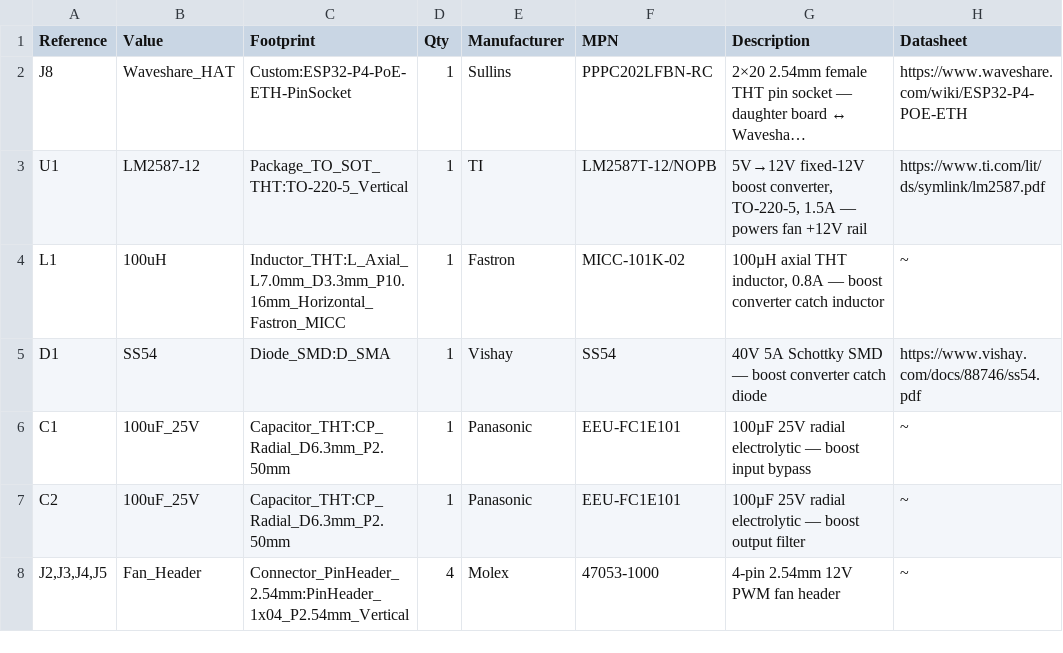
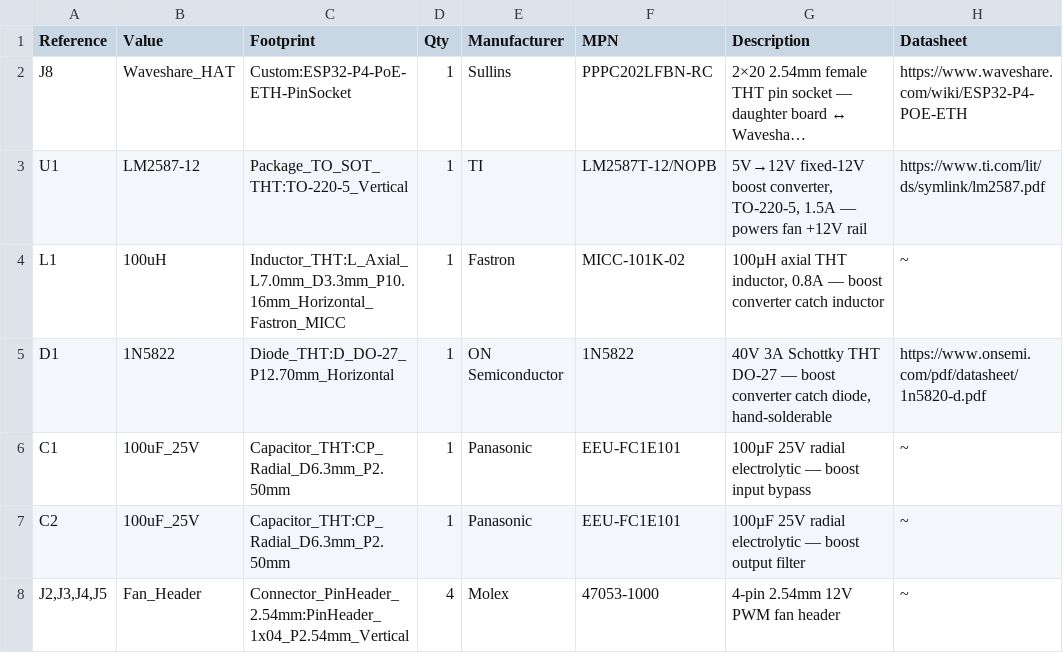
Before and after one commit to nielsverhoeven/PoE-FanController, a CSV file: hardware/bom/bom.csv, drawn as a sheet; only a part is shown; long unchanged cells end in ….

```diff
--- a/hardware/bom/bom.csv
+++ b/hardware/bom/bom.csv
@@ -4,3 +4,3 @@ U1,LM2587-12,Package_TO_SOT_THT:TO-220-5_Vertical,1,TI,LM2587T-12/NOPB,"5V→12V
 L1,100uH,Inductor_THT:L_Axial_L7.0mm_D3.3mm_P10.16mm_Horizontal_Fastron_MICC,1,Fastron,MICC-101K-02,"100µH axial THT inductor, 0.8A — boost converter catch inductor",~
-D1,SS54,Diode_SMD:D_SMA,1,Vishay,SS54,40V 5A Schottky SMD — boost converter catch diode,https://www.vishay.com/docs/88746/ss54.pdf
+D1,1N5822,Diode_THT:D_DO-27_P12.70mm_Horizontal,1,ON Semiconductor,1N5822,"40V 3A Schottky THT DO-27 — boost converter catch diode, hand-solderable",https://www.onsemi.com/pdf/datasheet/1n5820-d.pdf
 C1,100uF_25V,Capacitor_THT:CP_Radial_D6.3mm_P2.50mm,1,Panasonic,EEU-FC1E101,100µF 25V radial electrolytic — boost input bypass,~
```
Also changed, not shown: 1 other file.
